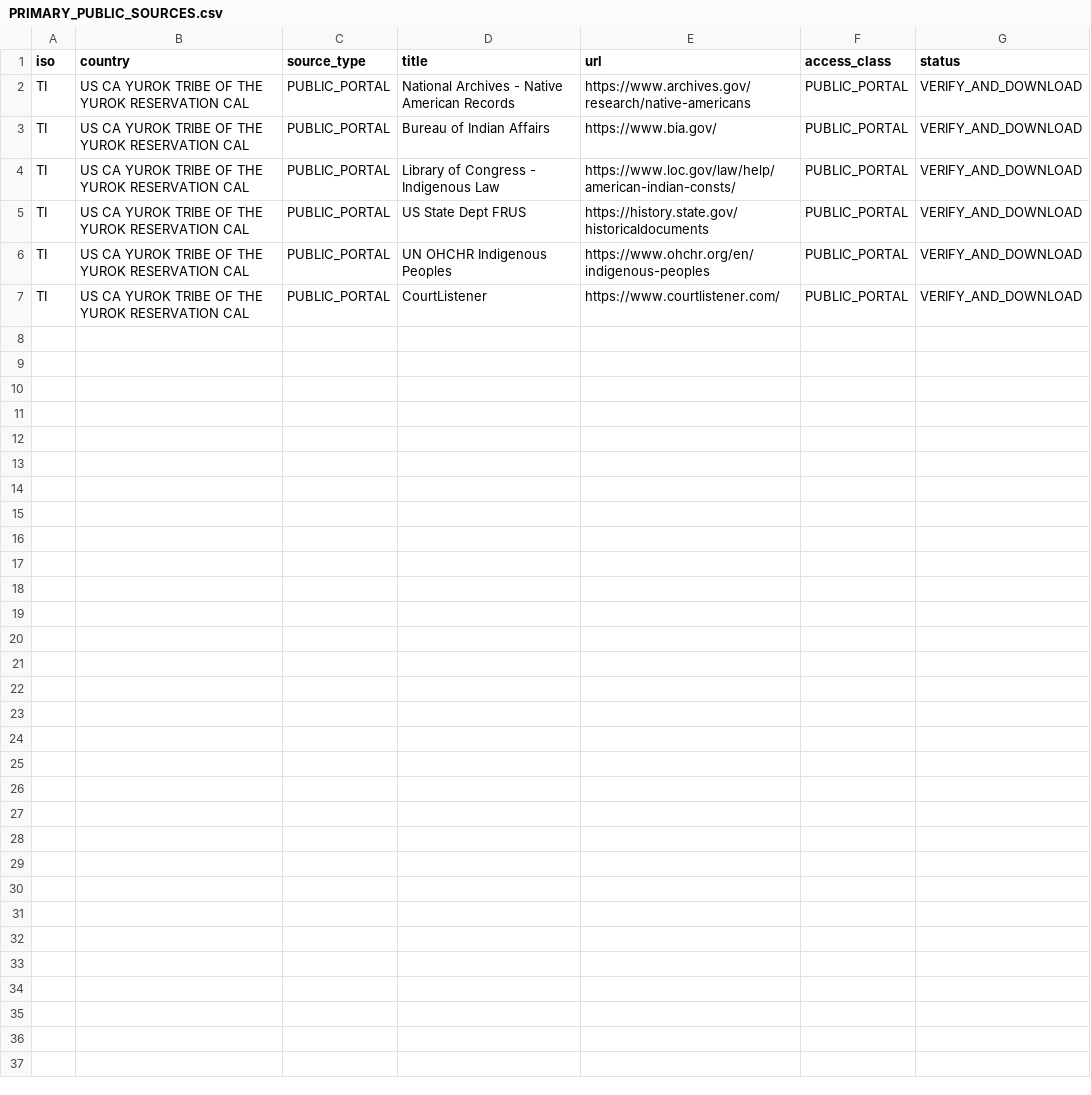
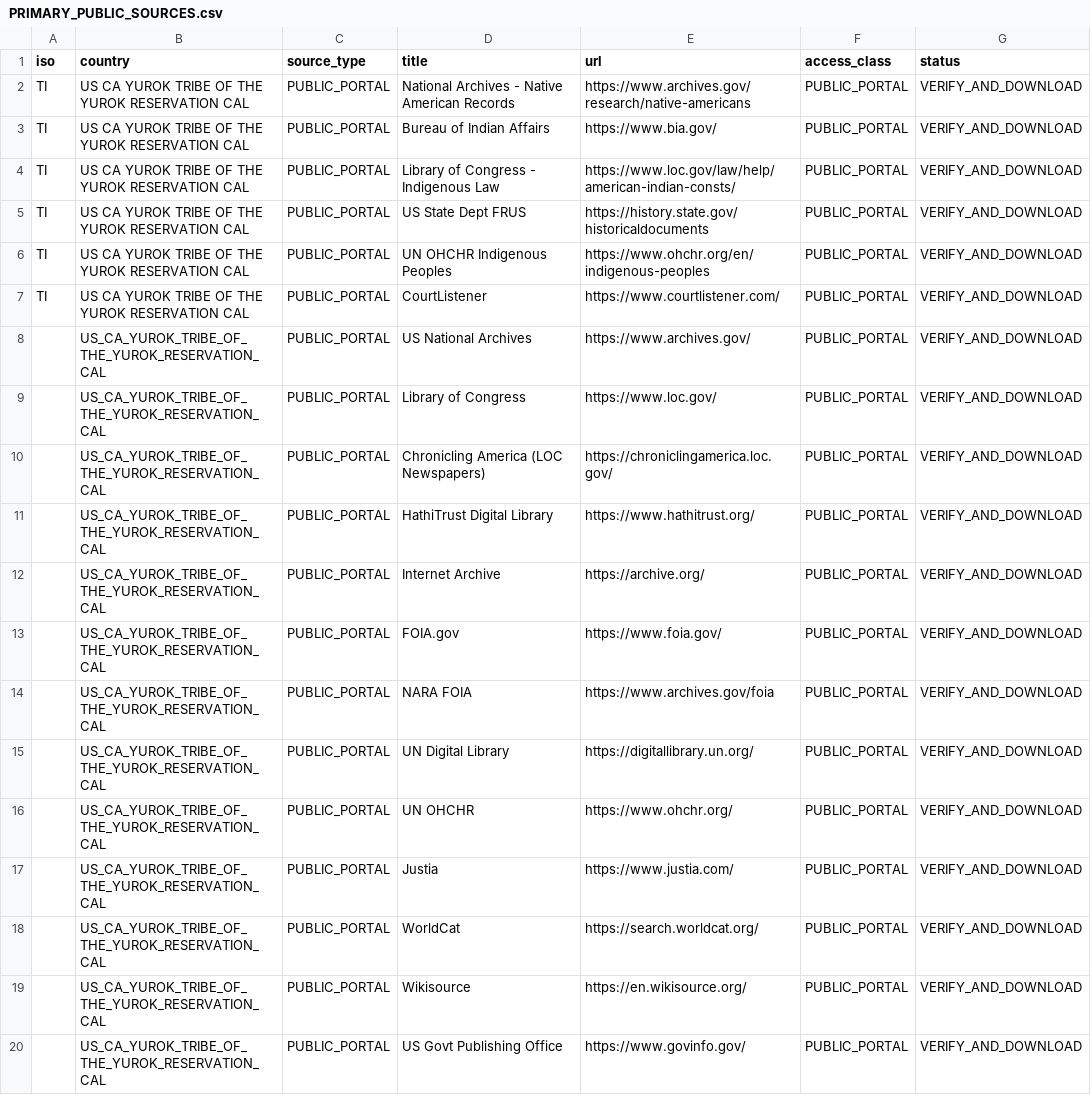
Before and after one commit to GlobalRestitutionAlliance/turtle-island-us-ca-yurok-tribe-of-the-yurok-reservation-cal-master-litigation, a CSV file: 03_Evidentiary_Exhibits/PRIMARY_PUBLIC_SOURCES.csv, drawn as a sheet; the diff names each change by its address in the sheet, - before the commit and + after, or states it on an @@ line.

Commit message:
Expand primary public source registries (Batch 2)

```diff
--- a/03_Evidentiary_Exhibits/PRIMARY_PUBLIC_SOURCES.csv
+++ b/03_Evidentiary_Exhibits/PRIMARY_PUBLIC_SOURCES.csv
+row 8:  | US_CA_YUROK_TRIBE_OF_THE_YUROK_RESERVATION_CAL | PUBLIC_PORTAL | US National Archives | https://www.archives.gov/ | PUBLIC_PORTAL | VERIFY_AND_DOWNLOAD
+row 9:  | US_CA_YUROK_TRIBE_OF_THE_YUROK_RESERVATION_CAL | PUBLIC_PORTAL | Library of Congress | https://www.loc.gov/ | PUBLIC_PORTAL | VERIFY_AND_DOWNLOAD
+row 10:  | US_CA_YUROK_TRIBE_OF_THE_YUROK_RESERVATION_CAL | PUBLIC_PORTAL | Chronicling America (LOC Newspapers) | https://chroniclingamerica.loc.gov/ | PUBLIC_PORTAL | VERIFY_AND_DOWNLOAD
+row 11:  | US_CA_YUROK_TRIBE_OF_THE_YUROK_RESERVATION_CAL | PUBLIC_PORTAL | HathiTrust Digital Library | https://www.hathitrust.org/ | PUBLIC_PORTAL | VERIFY_AND_DOWNLOAD
+row 12:  | US_CA_YUROK_TRIBE_OF_THE_YUROK_RESERVATION_CAL | PUBLIC_PORTAL | Internet Archive | https://archive.org/ | PUBLIC_PORTAL | VERIFY_AND_DOWNLOAD
+row 13:  | US_CA_YUROK_TRIBE_OF_THE_YUROK_RESERVATION_CAL | PUBLIC_PORTAL | FOIA.gov | https://www.foia.gov/ | PUBLIC_PORTAL | VERIFY_AND_DOWNLOAD
+row 14:  | US_CA_YUROK_TRIBE_OF_THE_YUROK_RESERVATION_CAL | PUBLIC_PORTAL | NARA FOIA | https://www.archives.gov/foia | PUBLIC_PORTAL | VERIFY_AND_DOWNLOAD
+row 15:  | US_CA_YUROK_TRIBE_OF_THE_YUROK_RESERVATION_CAL | PUBLIC_PORTAL | UN Digital Library | https://digitallibrary.un.org/ | PUBLIC_PORTAL | VERIFY_AND_DOWNLOAD
+row 16:  | US_CA_YUROK_TRIBE_OF_THE_YUROK_RESERVATION_CAL | PUBLIC_PORTAL | UN OHCHR | https://www.ohchr.org/ | PUBLIC_PORTAL | VERIFY_AND_DOWNLOAD
+row 17:  | US_CA_YUROK_TRIBE_OF_THE_YUROK_RESERVATION_CAL | PUBLIC_PORTAL | Justia | https://www.justia.com/ | PUBLIC_PORTAL | VERIFY_AND_DOWNLOAD
+row 18:  | US_CA_YUROK_TRIBE_OF_THE_YUROK_RESERVATION_CAL | PUBLIC_PORTAL | WorldCat | https://search.worldcat.org/ | PUBLIC_PORTAL | VERIFY_AND_DOWNLOAD
+row 19:  | US_CA_YUROK_TRIBE_OF_THE_YUROK_RESERVATION_CAL | PUBLIC_PORTAL | Wikisource | https://en.wikisource.org/ | PUBLIC_PORTAL | VERIFY_AND_DOWNLOAD
+row 20:  | US_CA_YUROK_TRIBE_OF_THE_YUROK_RESERVATION_CAL | PUBLIC_PORTAL | US Govt Publishing Office | https://www.govinfo.gov/ | PUBLIC_PORTAL | VERIFY_AND_DOWNLOAD
```
Also changed, not shown: 2 other files.
